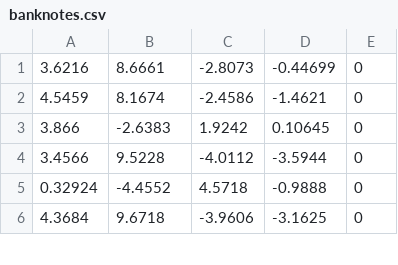
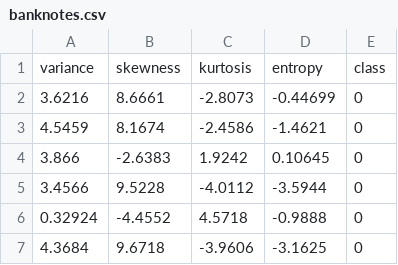
Before and after one commit to Maddy-git-3018/202203018Lab4, a CSV file: banknotes.csv, drawn as a sheet; only a part is shown.

Commit message:
Update banknotes.csv

```diff
--- a/banknotes.csv
+++ b/banknotes.csv
@@ -1 +1,2 @@
+variance,skewness,kurtosis,entropy,class
 3.6216,8.6661,-2.8073,-0.44699,0
```
